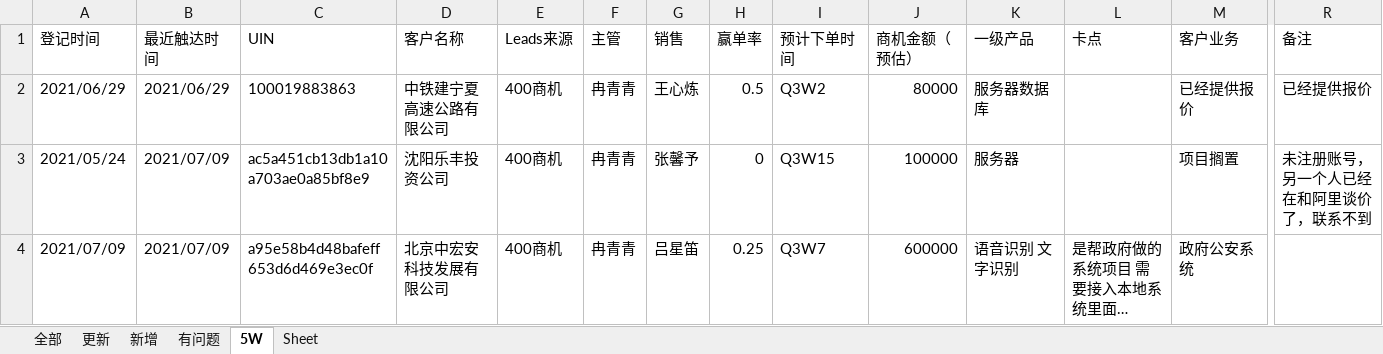
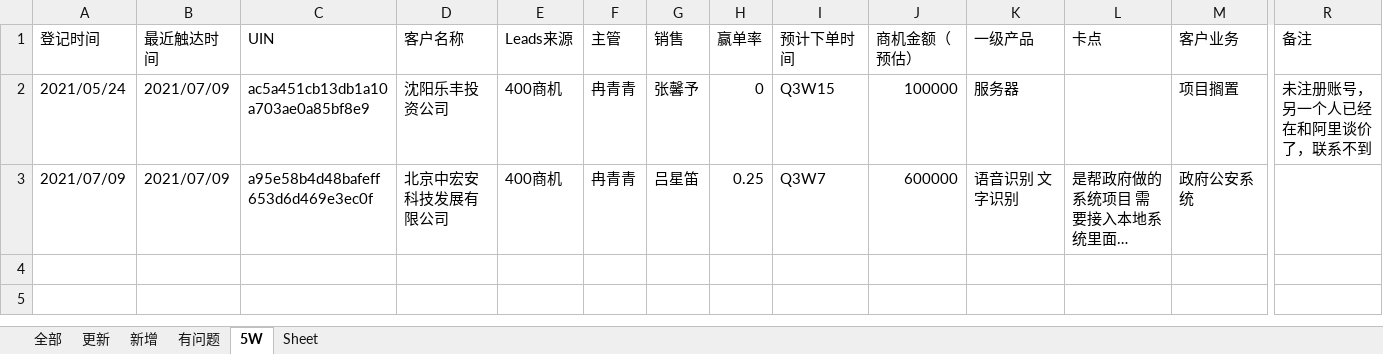
Before and after one commit to hstwonder/ExcelMerge, an Excel workbook: Data/rqq-7.16-dst.xlsx, sheet 5W, drawn as a sheet; only a part is shown, gaps mark what is left out; long unchanged cells end in …; values as stored, in another font and other column widths than the file's, no borders; rows hold the shown columns only; the diff names each change by its address in the sheet, - before the commit and + after, or states it on an @@ line.

```diff
--- a/Data/rqq-7.16-dst.xlsx (sheet 5W)
+++ b/Data/rqq-7.16-dst.xlsx (sheet 5W)
-row 2: 2021/06/29 | 2021/06/29 | 100019883863 | 中铁建宁夏高速公路有限公司 | 400商机 | 冉青青 | 王心炼 | 0.5 | Q3W2 | 80000 | 服务器数据库 |  | 已经提供报价 | 已经提供报价
```
Also changed, not shown: sheet 新增, sheet 有问题, 8 other files.
